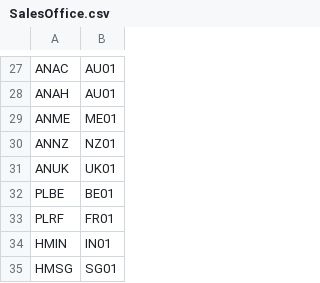
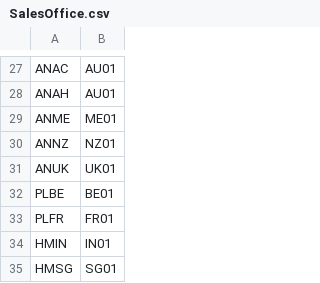
Before and after one commit to szubalii/leviat-data-and-analytics, a CSV file: synapse-dwh/syndw_xxxx_sls_d_euw_001/Master Data/map_AXBI/SalesOffice.csv, drawn as a sheet; only a part is shown, gaps mark what is left out.

Commit message:
update correct name for PLFR in mapping file

```diff
--- a/synapse-dwh/syndw_xxxx_sls_d_euw_001/Master Data/map_AXBI/SalesOffice.csv
+++ b/synapse-dwh/syndw_xxxx_sls_d_euw_001/Master Data/map_AXBI/SalesOffice.csv
@@ -32,3 +32,3 @@ ANUK;UK01
 PLBE;BE01
-PLRF;FR01
+PLFR;FR01
 HMIN;IN01
```
